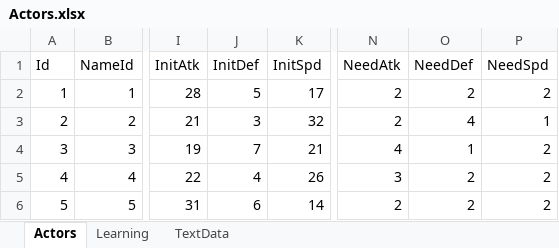
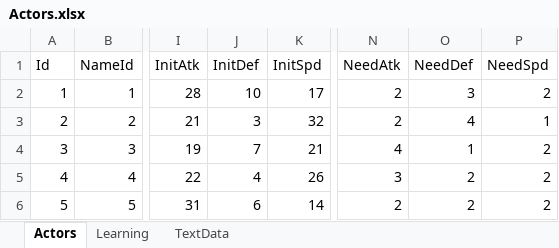
Before and after one commit to seedsclaft/unity, an Excel workbook: Assets/Data/Actors.xlsx, sheet Actors, drawn as a sheet; only a part is shown, gaps mark what is left out; values as stored, in another font and other column widths than the file's, no borders; the diff names each change by its address in the sheet, - before the commit and + after, or states it on an @@ line.

```diff
--- a/Assets/Data/Actors.xlsx (sheet Actors)
+++ b/Assets/Data/Actors.xlsx (sheet Actors)
-J2 (InitDef): 5
+J2 (InitDef): 10
-O2 (NeedDef): 2
+O2 (NeedDef): 3
```
Also changed, not shown: Assets/Data/Enemies.xlsx, Assets/Data/Skills.xlsx, 31 other files.
